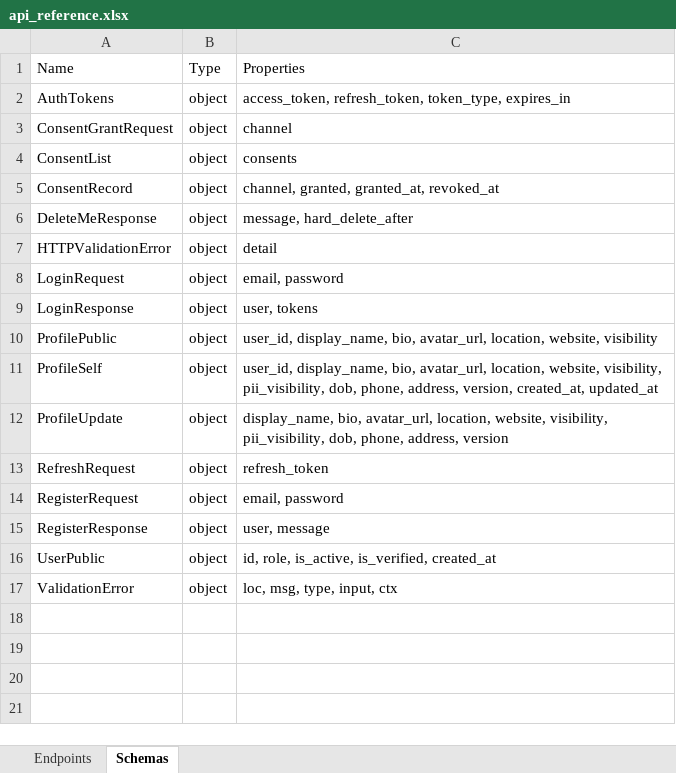
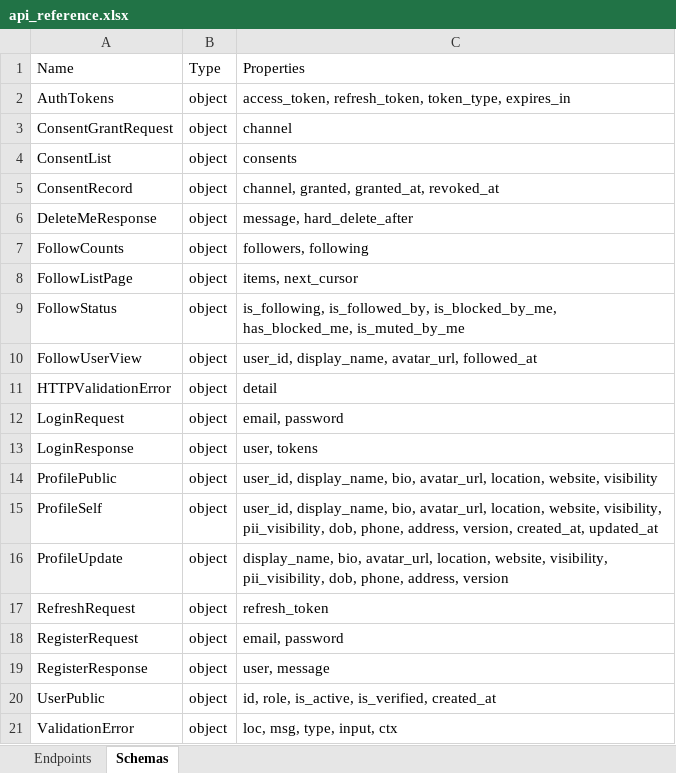
Before and after one commit to touhid9xx/social-api, an Excel workbook: contracts/api_reference.xlsx, sheet Schemas, drawn as a sheet; values as stored, in another font and other column widths than the file's, no borders; the diff names each change by its address in the sheet, - before the commit and + after, or states it on an @@ line.

Commit message:
Follows (social graph) + block/mute + FOLLOWERS visibility

```diff
--- a/contracts/api_reference.xlsx (sheet Schemas)
+++ b/contracts/api_reference.xlsx (sheet Schemas)
+row 7: FollowCounts | object | followers, following
+row 8: FollowListPage | object | items, next_cursor
+row 9: FollowStatus | object | is_following, is_followed_by, is_blocked_by_me, has_blocked_me, is_muted_by_me
+row 10: FollowUserView | object | user_id, display_name, avatar_url, followed_at
```
Also changed, not shown: sheet Endpoints, 23 other files.
